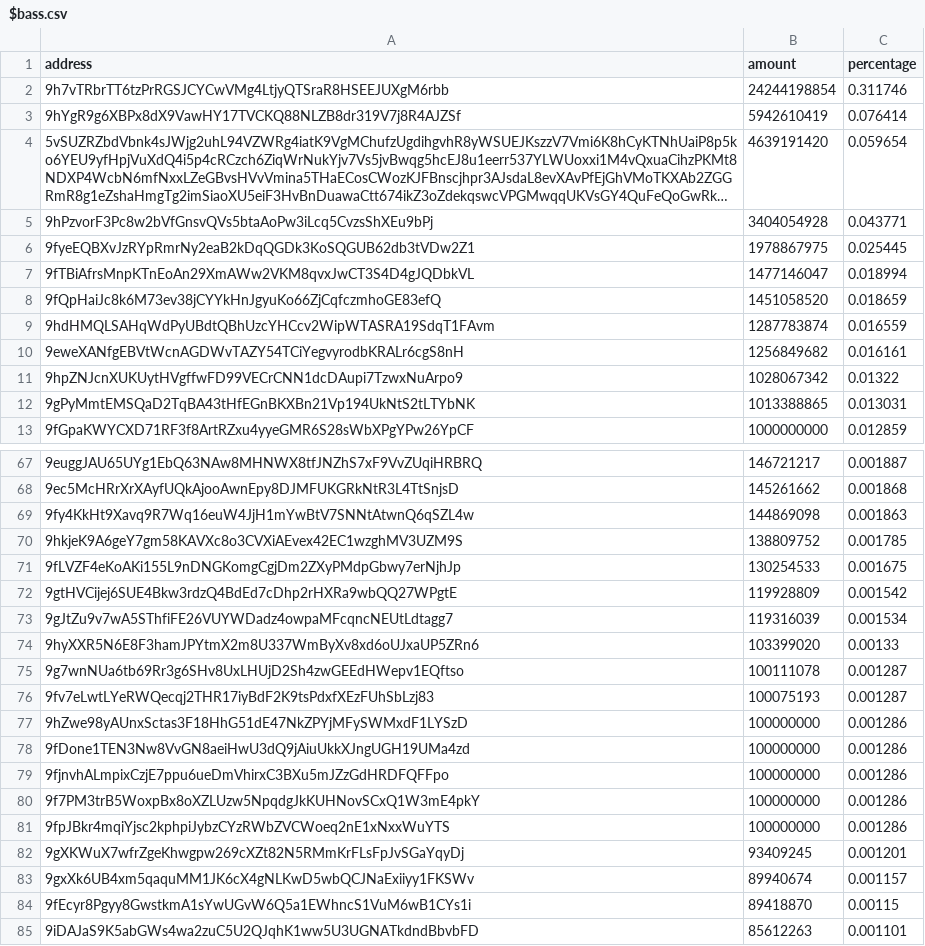
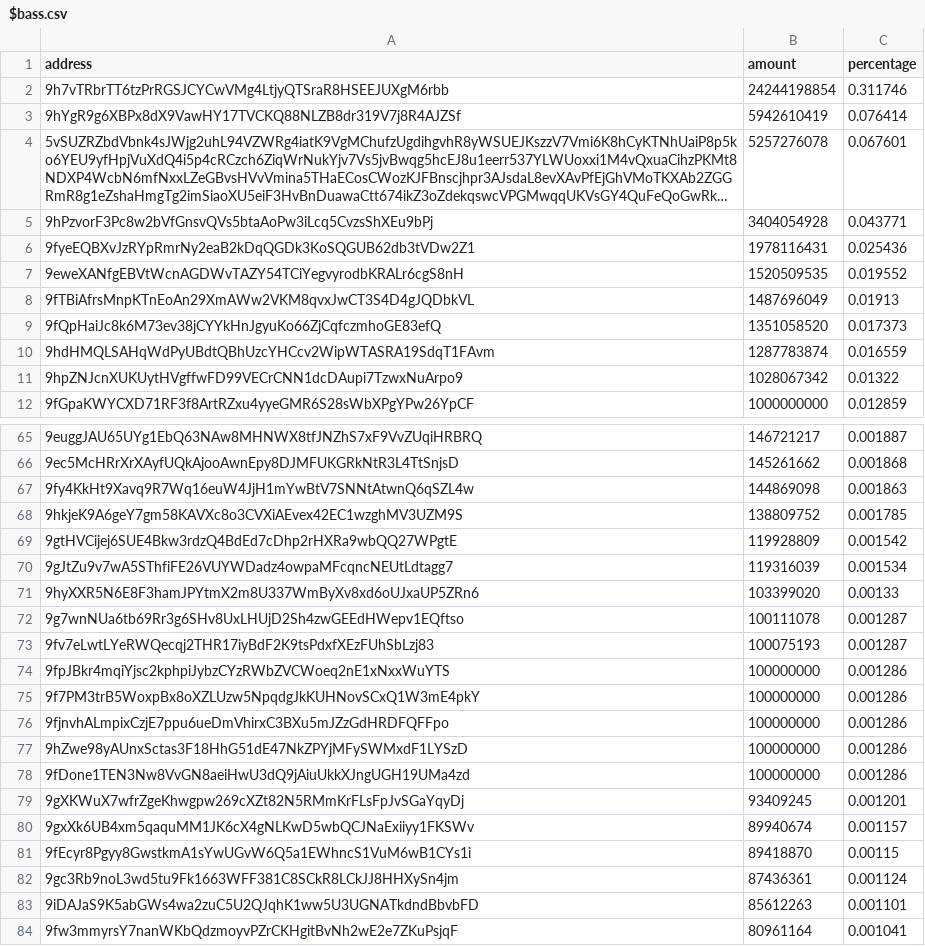
Before and after one commit to babygrenade/ergo-tokenautics, a CSV file: data/$bass.csv, drawn as a sheet; only a part is shown, gaps mark what is left out; the shorter side is filled out with more unchanged rows; long unchanged cells end in …; removed rows and columns are numbered as before the commit, all else as after; the diff covers the shown part only; the diff names each change by its address in the sheet, - before the commit and + after, or states it on an @@ line.

```diff
--- a/data/$bass.csv
+++ b/data/$bass.csv
-B4 (amount): 4639191420
+B4 (amount): 5257276078
-C4 (percentage): 0.059654
+C4 (percentage): 0.067601
-B6 (amount): 1978867975
+B6 (amount): 1978116431
-C6 (percentage): 0.025445
+C6 (percentage): 0.025436
+row 7: 9eweXANfgEBVtWcnAGDWvTAZY54TCiYegvyrodbKRALr6cgS8nH | 1520509535 | 0.019552
-B8 (amount): 1477146047
+B8 (amount): 1487696049
-C8 (percentage): 0.018994
+C8 (percentage): 0.01913
-B9 (amount): 1451058520
+B9 (amount): 1351058520
-C9 (percentage): 0.018659
+C9 (percentage): 0.017373
-row 10: 9eweXANfgEBVtWcnAGDWvTAZY54TCiYegvyrodbKRALr6cgS8nH | 1256849682 | 0.016161
-row 12: 9gPyMmtEMSQaD2TqBA43tHfEGnBKXBn21Vp194UkNtS2tLTYbNK | 1013388865 | 0.013031
-row 71: 9fLVZF4eKoAKi155L9nDNGKomgCgjDm2ZXyPMdpGbwy7erNjhJp | 130254533 | 0.001675
@@ row 81 moved to row 74: 9fpJBkr4mqiYjsc2kphpiJybzCYzRWbZVCWoeq2n… @@
@@ row 80 moved to row 75: 9f7PM3trB5WoxpBx8oXZLUzw5NpqdgJkKUHNovSC… @@
@@ row 79 moved to row 76: 9fjnvhALmpixCzjE7ppu6ueDmVhirxC3BXu5mJZz… @@
+row 82: 9gc3Rb9noL3wd5tu9Fk1663WFF381C8SCkR8LCkJJ8HHXySn4jm | 87436361 | 0.001124
```
Also changed, not shown: 6 added rows, 8 removed rows, 8 moved rows and 5 edited cells elsewhere in this file, data/AHT.csv, data/CYPX.csv, 11 other files.
